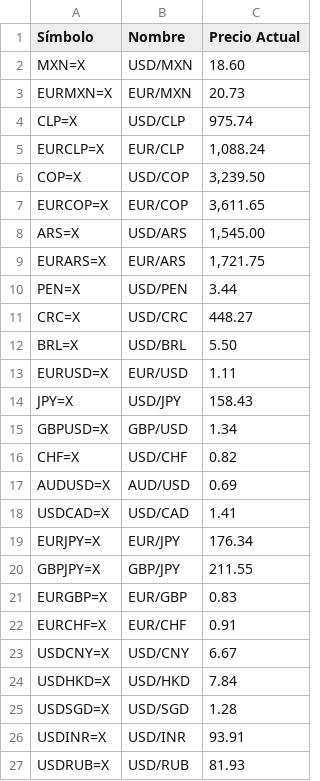
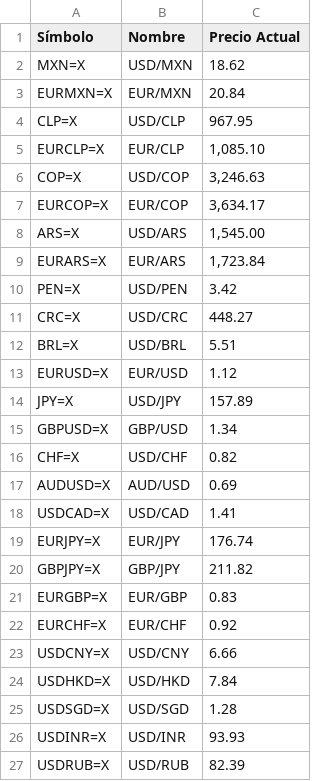
Before and after one commit to kzv50d/Divisas, a CSV file: catalogo_divisas.csv, drawn as a sheet.

```diff
--- a/catalogo_divisas.csv
+++ b/catalogo_divisas.csv
@@ -1,15 +1,15 @@
 Símbolo,Nombre,Precio Actual
-MXN=X,USD/MXN,18.60
-EURMXN=X,EUR/MXN,20.73
-CLP=X,USD/CLP,975.74
-EURCLP=X,EUR/CLP,"1,088.24"
-COP=X,USD/COP,"3,239.50"
-EURCOP=X,EUR/COP,"3,611.65"
+MXN=X,USD/MXN,18.62
+EURMXN=X,EUR/MXN,20.84
+CLP=X,USD/CLP,967.95
+EURCLP=X,EUR/CLP,"1,085.10"
+COP=X,USD/COP,"3,246.63"
+EURCOP=X,EUR/COP,"3,634.17"
 ARS=X,USD/ARS,"1,545.00"
-EURARS=X,EUR/ARS,"1,721.75"
-PEN=X,USD/PEN,3.44
+EURARS=X,EUR/ARS,"1,723.84"
+PEN=X,USD/PEN,3.42
 CRC=X,USD/CRC,448.27
-BRL=X,USD/BRL,5.50
-EURUSD=X,EUR/USD,1.11
-JPY=X,USD/JPY,158.43
+BRL=X,USD/BRL,5.51
+EURUSD=X,EUR/USD,1.12
+JPY=X,USD/JPY,157.89
 GBPUSD=X,GBP/USD,1.34
@@ -18,10 +18,10 @@ AUDUSD=X,AUD/USD,0.69
 USDCAD=X,USD/CAD,1.41
-EURJPY=X,EUR/JPY,176.34
-GBPJPY=X,GBP/JPY,211.55
+EURJPY=X,EUR/JPY,176.74
+GBPJPY=X,GBP/JPY,211.82
 EURGBP=X,EUR/GBP,0.83
-EURCHF=X,EUR/CHF,0.91
-USDCNY=X,USD/CNY,6.67
+EURCHF=X,EUR/CHF,0.92
+USDCNY=X,USD/CNY,6.66
 USDHKD=X,USD/HKD,7.84
 USDSGD=X,USD/SGD,1.28
-USDINR=X,USD/INR,93.91
-USDRUB=X,USD/RUB,81.93
+USDINR=X,USD/INR,93.93
+USDRUB=X,USD/RUB,82.39
```
